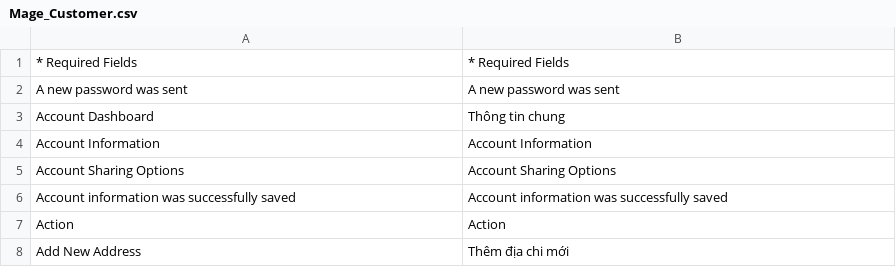
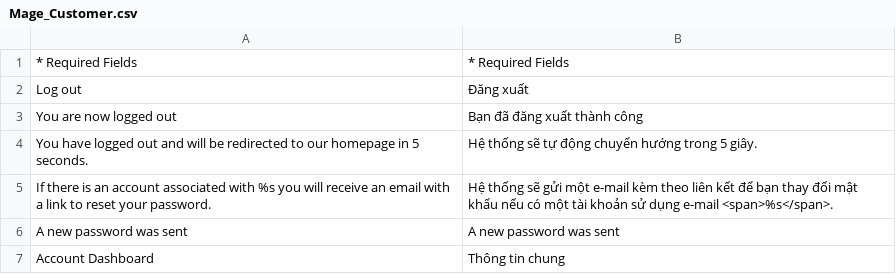
Before and after one commit to cleversoft/kidsplaza, a CSV file: app/locale/vi_VN/Mage_Customer.csv, drawn as a sheet; only a part is shown; the shorter side is filled out with more unchanged rows.

```diff
--- a/app/locale/vi_VN/Mage_Customer.csv
+++ b/app/locale/vi_VN/Mage_Customer.csv
@@ -1,2 +1,6 @@
 "* Required Fields","* Required Fields"
+"Log out","Đăng xuất"
+"You are now logged out","Bạn đã đăng xuất thành công"
+"You have logged out and will be redirected to our homepage in 5 seconds.","Hệ thống sẽ tự động chuyển hướng trong 5 giây."
+"If there is an account associated with %s you will receive an email with a link to reset your password.","Hệ thống sẽ gửi một e-mail kèm theo liên kết để bạn thay đổi mật khẩu nếu có một tài khoản sử dụng e-mail <span>%s</span>."
 "A new password was sent","A new password was sent"
```
Also changed, not shown: app/locale/vi_VN/MT_KidsPlaza.csv, app/locale/vi_VN/Mage_Checkout.csv, 25 other files.
